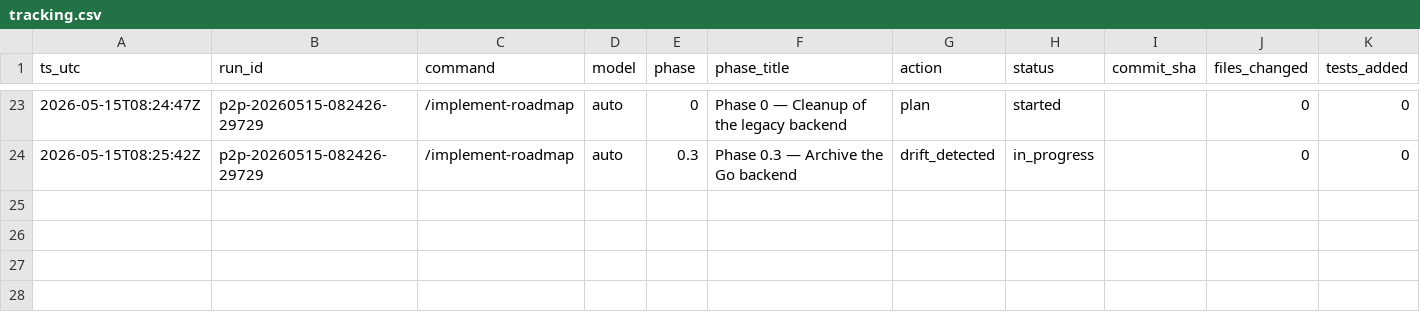
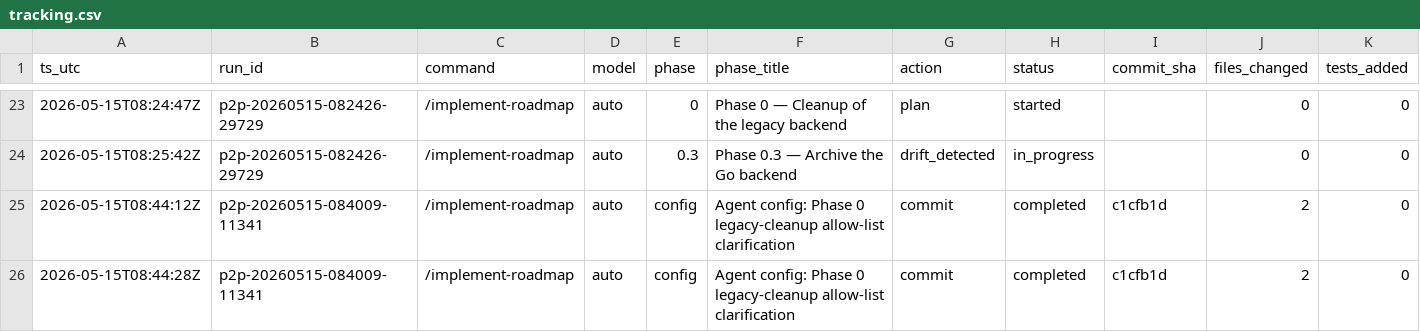
Before and after one commit to metaphy6/chessrecast, a CSV file: agent/tracking.csv, drawn as a sheet; only a part is shown, gaps mark what is left out; rows hold the shown columns only; the diff names each change by its address in the sheet, - before the commit and + after, or states it on an @@ line.

Commit message:
chore(agent-config): clarify Phase 0 legacy cleanup allow-list, no shared_edit required [p2p-20260515-084009-11341]

```diff
--- a/agent/tracking.csv
+++ b/agent/tracking.csv
+row 25: 2026-05-15T08:44:12Z | p2p-20260515-084009-11341 | /implement-roadmap | auto | config | Agent config: Phase 0 legacy-cleanup allow-list clarification | commit | completed | c1cfb1d | 2 | 0
+row 26: 2026-05-15T08:44:28Z | p2p-20260515-084009-11341 | /implement-roadmap | auto | config | Agent config: Phase 0 legacy-cleanup allow-list clarification | commit | completed | c1cfb1d | 2 | 0
```
